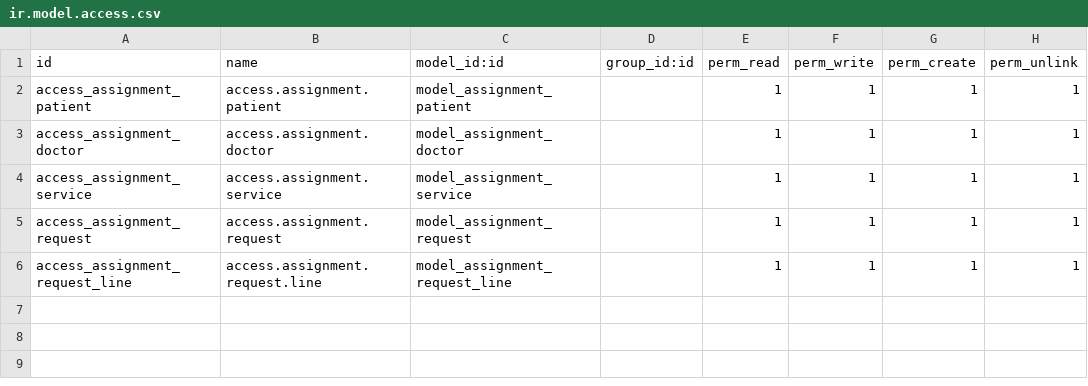
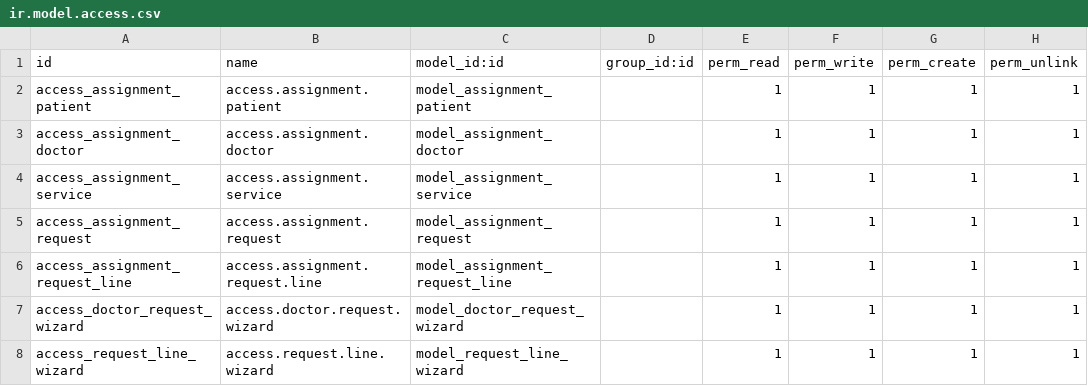
Before and after one commit to spikeoze/odoo_learnings, a CSV file: mu_assignment/security/ir.model.access.csv, drawn as a sheet.

Commit message:
added new create doctor request wizard and files related to it

```diff
--- a/mu_assignment/security/ir.model.access.csv
+++ b/mu_assignment/security/ir.model.access.csv
@@ -6 +6,3 @@ access_assignment_request,access.assignment.request,model_assignment_request,,1,
 access_assignment_request_line,access.assignment.request.line,model_assignment_request_line,,1,1,1,1
+access_doctor_request_wizard,access.doctor.request.wizard,model_doctor_request_wizard,,1,1,1,1
+access_request_line_wizard,access.request.line.wizard,model_request_line_wizard,,1,1,1,1
```
Also changed, not shown: 10 other files.
